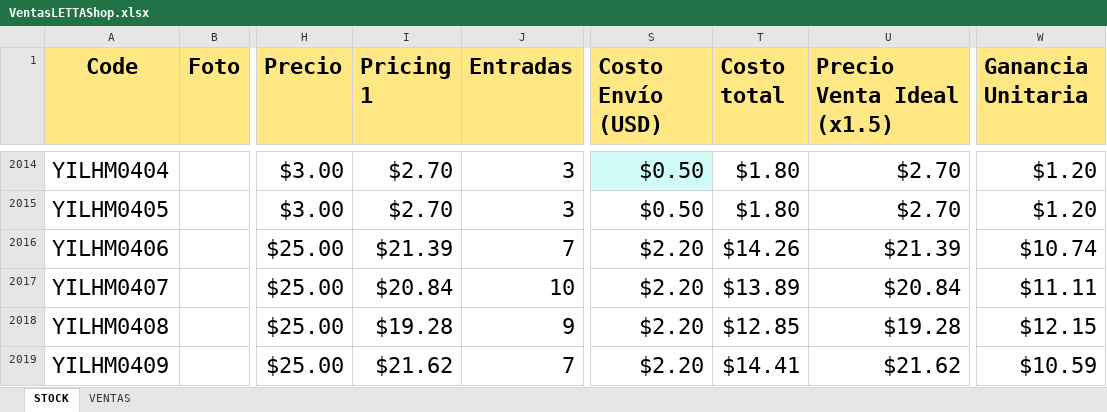
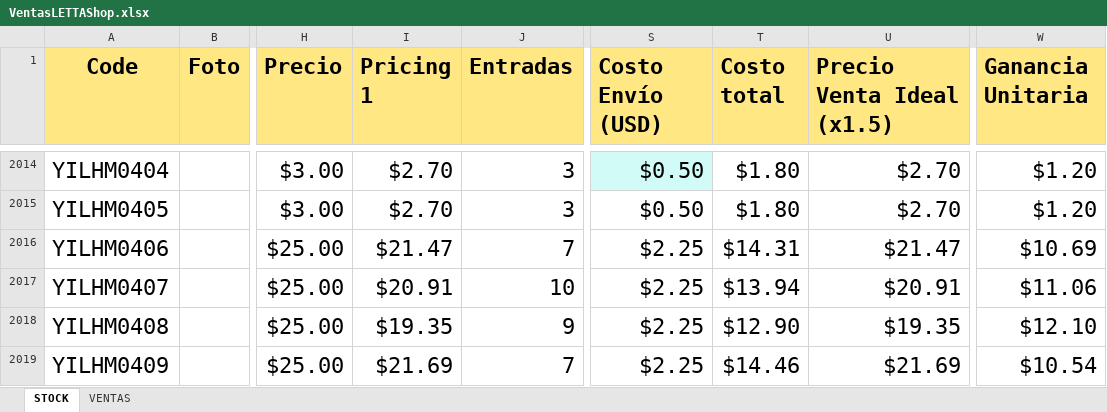
Before and after one commit to uberboutique/ss, an Excel workbook: VentasLETTAShop.xlsx, sheet STOCK, drawn as a sheet; only a part is shown, gaps mark what is left out; values as stored, in another font and other column widths than the file's, no borders; charts and pictures and conditional formats and table styles not drawn; the diff covers the shown part only; the diff names each change by its address in the sheet, - before the commit and + after, or states it on an @@ line.

Commit message:
Actualización productos de VS

```diff
--- a/VentasLETTAShop.xlsx (sheet STOCK)
+++ b/VentasLETTAShop.xlsx (sheet STOCK)
-I2016 (Pricing 1): $21.39
+I2016 (Pricing 1): $21.47
-S2016:S2019 (Costo Envío (USD)): $2.20
+S2016:S2019 (Costo Envío (USD)): $2.25
-T2016 (Costo total): $14.26
+T2016 (Costo total): $14.31
-U2016 (Precio Venta Ideal (x1.5)): $21.39
+U2016 (Precio Venta Ideal (x1.5)): $21.47
-W2016 (Ganancia Unitaria): $10.74
+W2016 (Ganancia Unitaria): $10.69
-I2017 (Pricing 1): $20.84
+I2017 (Pricing 1): $20.91
-T2017 (Costo total): $13.89
+T2017 (Costo total): $13.94
-U2017 (Precio Venta Ideal (x1.5)): $20.84
+U2017 (Precio Venta Ideal (x1.5)): $20.91
-W2017 (Ganancia Unitaria): $11.11
+W2017 (Ganancia Unitaria): $11.06
-I2018 (Pricing 1): $19.28
+I2018 (Pricing 1): $19.35
-T2018 (Costo total): $12.85
+T2018 (Costo total): $12.90
-U2018 (Precio Venta Ideal (x1.5)): $19.28
+U2018 (Precio Venta Ideal (x1.5)): $19.35
-W2018 (Ganancia Unitaria): $12.15
+W2018 (Ganancia Unitaria): $12.10
-I2019 (Pricing 1): $21.62
+I2019 (Pricing 1): $21.69
-T2019 (Costo total): $14.41
+T2019 (Costo total): $14.46
-U2019 (Precio Venta Ideal (x1.5)): $21.62
+U2019 (Precio Venta Ideal (x1.5)): $21.69
-W2019 (Ganancia Unitaria): $10.59
+W2019 (Ganancia Unitaria): $10.54
```
Also changed, not shown: 5 added rows, 5 removed rows and 310 edited cells elsewhere in this sheet, 53 other files.
